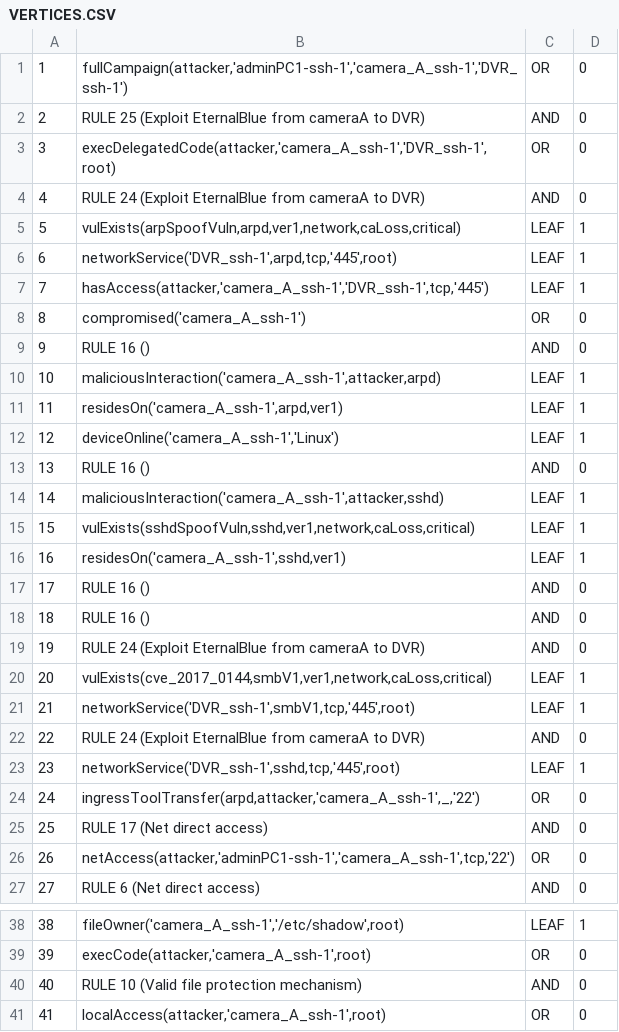
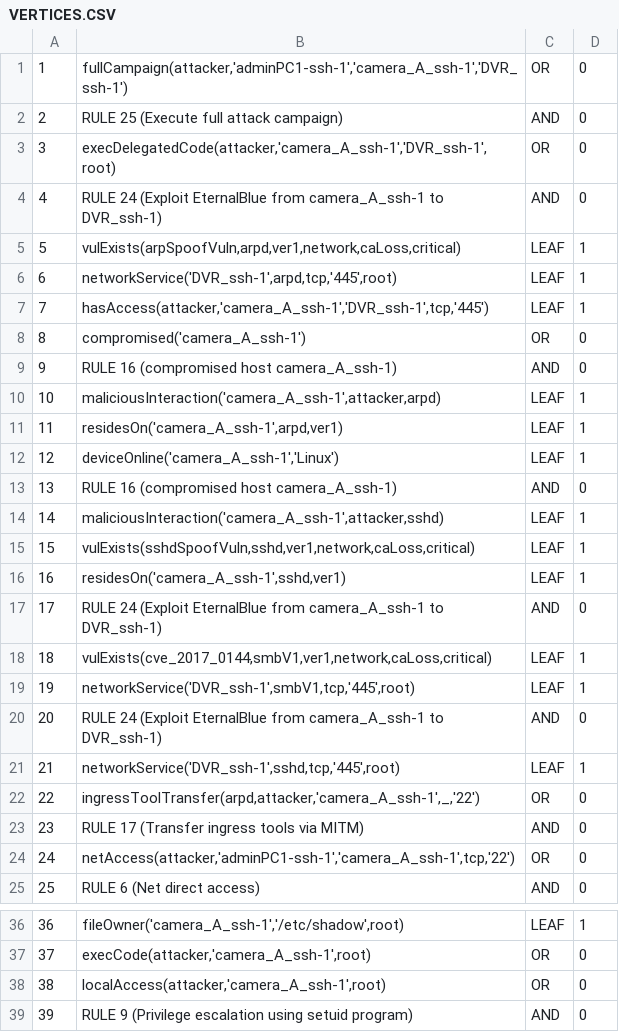
Before and after one commit to myuser5215/SCyTAG, a CSV file: Bank/AttackGraph/Bank-Adversary/VERTICES.CSV, drawn as a sheet; only a part is shown, gaps mark what is left out; the shorter side is filled out with more unchanged rows; removed rows and columns are numbered as before the commit, all else as after; the diff covers the shown part only; the diff names each change by its address in the sheet, - before the commit and + after, or states it on an @@ line.

```diff
--- a/Bank/AttackGraph/Bank-Adversary/VERTICES.CSV
+++ b/Bank/AttackGraph/Bank-Adversary/VERTICES.CSV
-B2: RULE 25 (Exploit EternalBlue from cameraA to DVR)
+B2: RULE 25 (Execute full attack campaign)
-B4: …EternalBlue from cameraA to DVR)
+B4: …EternalBlue from camera_A_ssh-1 to DVR_ssh-1)
-B9: RULE 16 ()
+B9: RULE 16 (compromised host camera_A_ssh-1)
-B13: RULE 16 ()
+B13: RULE 16 (compromised host camera_A_ssh-1)
-row 17: 17 | RULE 16 () | AND | 0
-row 18: 18 | RULE 16 () | AND | 0
@@ column A renumbered from row 17 down @@
-B17: …EternalBlue from cameraA to DVR)
+B17: …EternalBlue from camera_A_ssh-1 to DVR_ssh-1)
-B20: …EternalBlue from cameraA to DVR)
+B20: …EternalBlue from camera_A_ssh-1 to DVR_ssh-1)
-B23: RULE 17 (Net direct access)
+B23: RULE 17 (Transfer ingress tools via MITM)
-row 40: 40 | RULE 10 (Valid file protection mechanism) | AND | 0
```
Also changed, not shown: 4 edited cells elsewhere in this file, Bank/AttackGraph/Bank-Adversary/ARCS.CSV, 8 other files.
